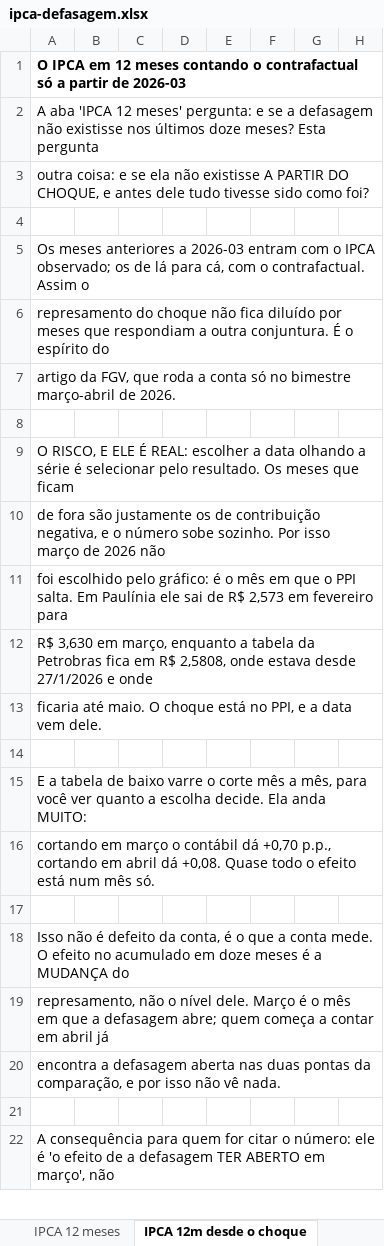
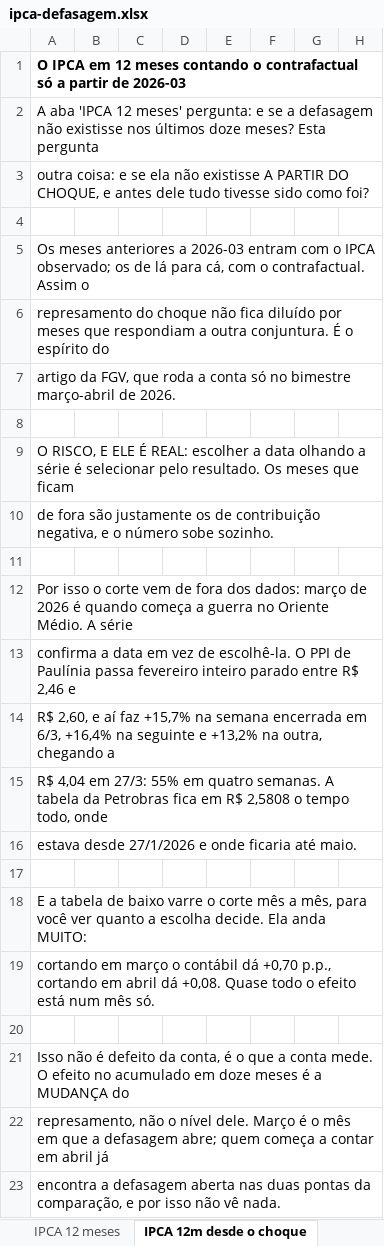
Before and after one commit to guivaraschinalves/ftm-analises, an Excel workbook: planilhas/ipca-defasagem.xlsx, sheet IPCA 12m desde o choque, drawn as a sheet; only a part is shown; the shorter side is filled out with more unchanged rows; values as stored, in another font and other column widths than the file's, no borders; addresses are those after the commit; the diff names each change by its address in the sheet, - before the commit and + after, or states it on an @@ line.

```diff
--- a/planilhas/ipca-defasagem.xlsx (sheet IPCA 12m desde o choque)
+++ b/planilhas/ipca-defasagem.xlsx (sheet IPCA 12m desde o choque)
-A10: …sobe sozinho. Por isso março de 2026 não
+A10: …sobe sozinho.
+row 11: (empty)
-A12: foi escolhido pelo gráfico: é o mês em que o PPI salta. Em Paulínia ele sai de R$ 2,573 em fevereiro para
+A12: Por isso o corte vem de fora dos dados: março de 2026 é quando começa a guerra no Oriente Médio. A série
-A13: R$ 3,630 em março, enquanto a tabela da Petrobras fica em R$ 2,5808, onde estava desde 27/1/2026 e onde
+A13: confirma a data em vez de escolhê-la. O PPI de Paulínia passa fevereiro inteiro parado entre R$ 2,46 e
-A14: ficaria até maio. O choque está no PPI, e a data vem dele.
+A14: R$ 2,60, e aí faz +15,7% na semana encerrada em 6/3, +16,4% na seguinte e +13,2% na outra, chegando a
+row 15: R$ 4,04 em 27/3: 55% em quatro semanas. A tabela da Petrobras fica em R$ 2,5808 o tempo todo, onde
+row 16: estava desde 27/1/2026 e onde ficaria até maio.
```
Also changed, not shown: 1 other file.
